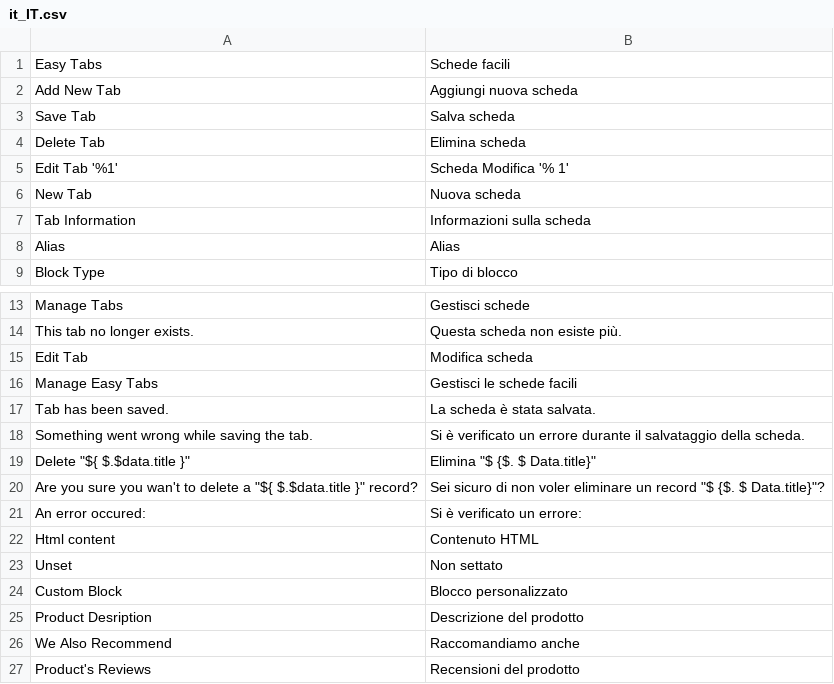
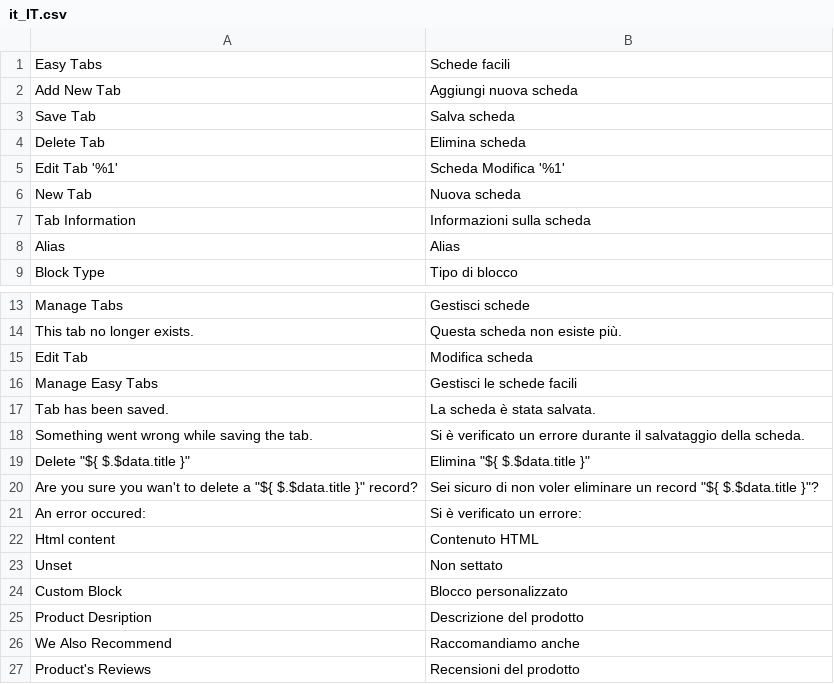
Before and after one commit to swissup/module-easytabs, a CSV file: i18n/it_IT.csv, drawn as a sheet; only a part is shown, gaps mark what is left out.

Commit message:
Update it_IT.csv (POEditor.com)

```diff
--- a/i18n/it_IT.csv
+++ b/i18n/it_IT.csv
@@ -4,3 +4,3 @@
 "Delete Tab","Elimina scheda"
-"Edit Tab '%1'","Scheda Modifica '% 1'"
+"Edit Tab '%1'","Scheda Modifica '%1'"
 "New Tab","Nuova scheda"
@@ -18,4 +18,4 @@ Alias,Alias
 "Something went wrong while saving the tab.","Si è verificato un errore durante il salvataggio della scheda."
-"Delete ""${ $.$data.title }""","Elimina ""$ {$. $ Data.title}"""
-"Are you sure you wan't to delete a ""${ $.$data.title }"" record?","Sei sicuro di non voler eliminare un record ""$ {$. $ Data.title}""?"
+"Delete ""${ $.$data.title }""","Elimina ""${ $.$data.title }"""
+"Are you sure you wan't to delete a ""${ $.$data.title }"" record?","Sei sicuro di non voler eliminare un record ""${ $.$data.title }""?"
 "An error occured:","Si è verificato un errore:"
```
